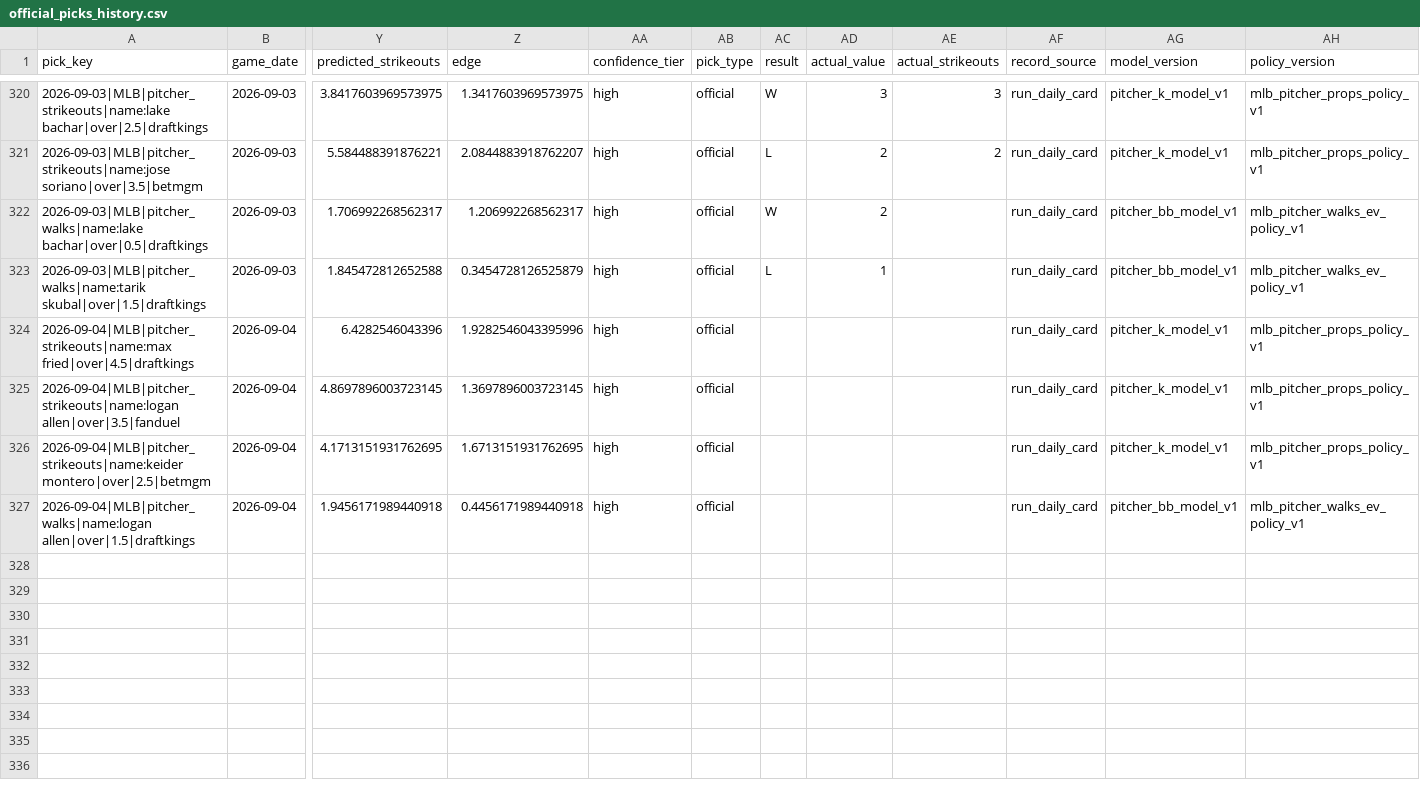
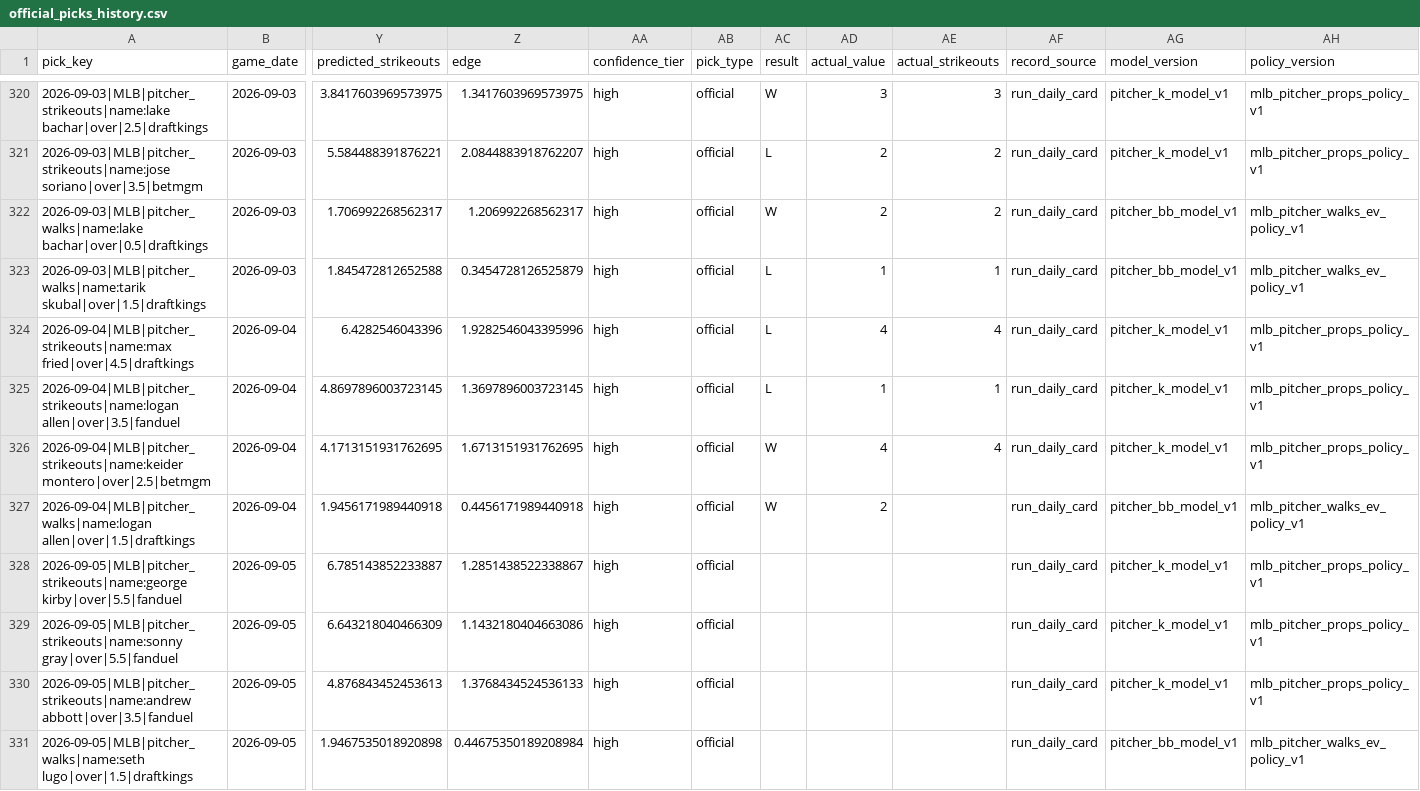
Before and after one commit to Ethrogo/proGramble, a CSV file: MLB/data/tracking/official_picks_history.csv, drawn as a sheet; only a part is shown, gaps mark what is left out; rows hold the shown columns only; the diff names each change by its address in the sheet, - before the commit and + after, or states it on an @@ line.

```diff
--- a/MLB/data/tracking/official_picks_history.csv
+++ b/MLB/data/tracking/official_picks_history.csv
-AE322 (actual_strikeouts): (empty)
+AE322 (actual_strikeouts): 2
-AE323 (actual_strikeouts): (empty)
+AE323 (actual_strikeouts): 1
-AC324:AC325 (result): (empty)
+AC324:AC325 (result): L
-AD324 (actual_value): (empty)
+AD324 (actual_value): 4
-AE324 (actual_strikeouts): (empty)
+AE324 (actual_strikeouts): 4
-AD325 (actual_value): (empty)
+AD325 (actual_value): 1
-AE325 (actual_strikeouts): (empty)
+AE325 (actual_strikeouts): 1
-AC326:AC327 (result): (empty)
+AC326:AC327 (result): W
-AD326 (actual_value): (empty)
+AD326 (actual_value): 4
-AE326 (actual_strikeouts): (empty)
+AE326 (actual_strikeouts): 4
-AD327 (actual_value): (empty)
+AD327 (actual_value): 2
+row 328: 2026-09-05|MLB|pitcher_strikeouts|name:george kirby|over|5.5|fanduel | 2026-09-05 | 6.785143852233887 | 1.2851438522338867 | high | official |  |  |  | run_daily_card | pitcher_k_model_v1 | mlb_pitcher_props_policy_v1
+row 329: 2026-09-05|MLB|pitcher_strikeouts|name:sonny gray|over|5.5|fanduel | 2026-09-05 | 6.643218040466309 | 1.1432180404663086 | high | official |  |  |  | run_daily_card | pitcher_k_model_v1 | mlb_pitcher_props_policy_v1
+row 330: 2026-09-05|MLB|pitcher_strikeouts|name:andrew abbott|over|3.5|fanduel | 2026-09-05 | 4.876843452453613 | 1.3768434524536133 | high | official |  |  |  | run_daily_card | pitcher_k_model_v1 | mlb_pitcher_props_policy_v1
+row 331: 2026-09-05|MLB|pitcher_walks|name:seth lugo|over|1.5|draftkings | 2026-09-05 | 1.9467535018920898 | 0.44675350189208984 | high | official |  |  |  | run_daily_card | pitcher_bb_model_v1 | mlb_pitcher_walks_ev_policy_v1
```
Also changed, not shown: MLB/data/tracking/official_picks_profit_by_book.csv, MLB/data/tracking/official_picks_profit_report.csv, 10 other files.
